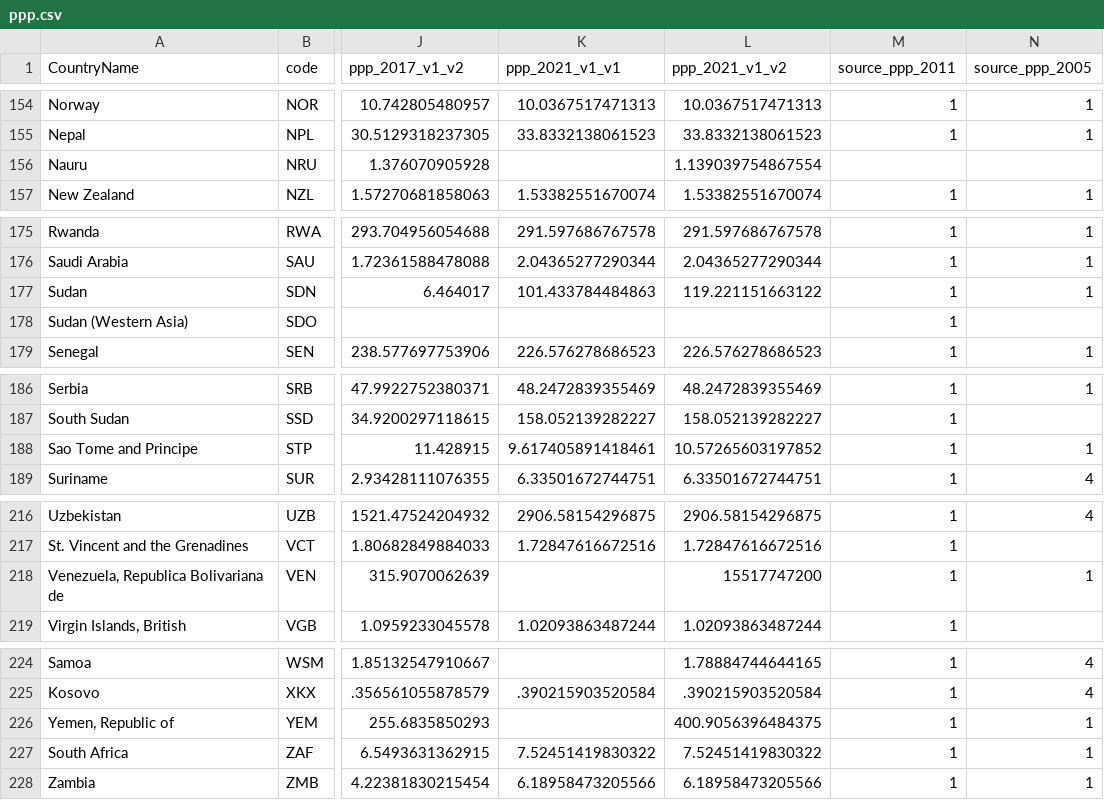
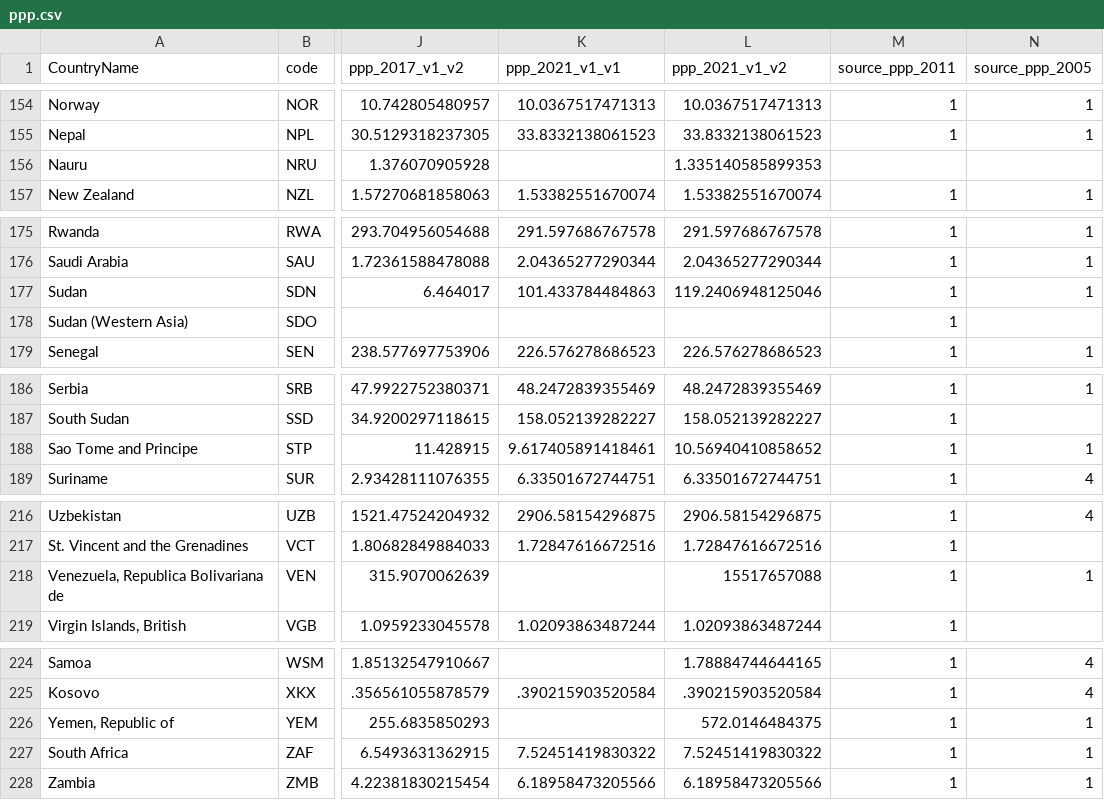
Before and after one commit to PIP-Technical-Team/aux_ppp, a CSV file: ppp.csv, drawn as a sheet; only a part is shown, gaps mark what is left out; the diff covers the shown part only; the diff names each change by its address in the sheet, - before the commit and + after, or states it on an @@ line.

```diff
--- a/ppp.csv
+++ b/ppp.csv
-L156 (ppp_2021_v1_v2): 1.139039754867554
+L156 (ppp_2021_v1_v2): 1.335140585899353
-L177 (ppp_2021_v1_v2): 119.221151663122
+L177 (ppp_2021_v1_v2): 119.2406948125046
-L188 (ppp_2021_v1_v2): 10.57265603197852
+L188 (ppp_2021_v1_v2): 10.56940410858652
-L218 (ppp_2021_v1_v2): 15517747200
+L218 (ppp_2021_v1_v2): 15517657088
-L226 (ppp_2021_v1_v2): 400.9056396484375
+L226 (ppp_2021_v1_v2): 572.0146484375
```
Also changed, not shown: 9 edited cells elsewhere in this file, 1 other file.
